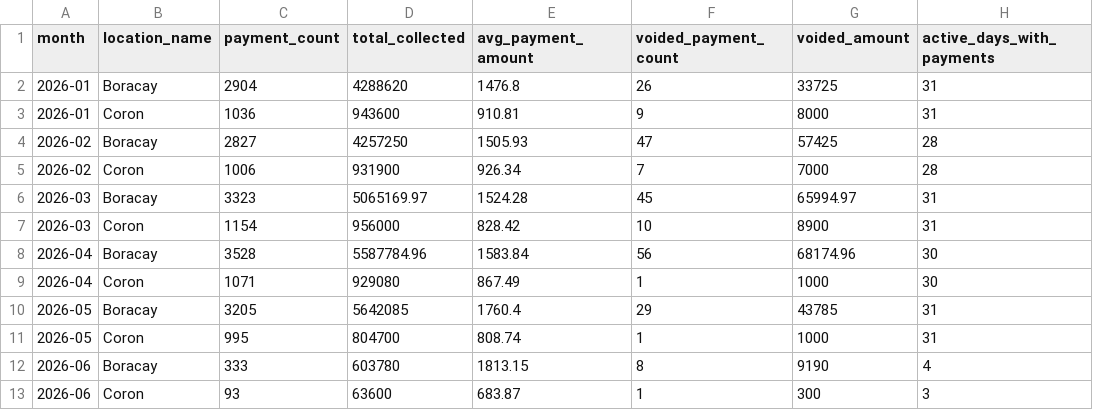
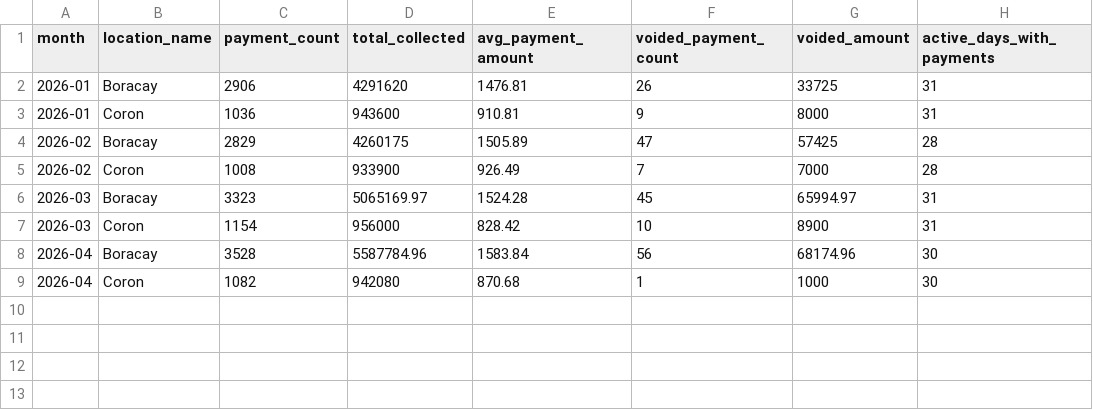
Before and after one commit to gabbyvilloria/loantapesummary, a CSV file: monthly_by_location.csv, drawn as a sheet.

```diff
--- a/monthly_by_location.csv
+++ b/monthly_by_location.csv
@@ -1,6 +1,6 @@
 month,location_name,payment_count,total_collected,avg_payment_amount,voided_payment_count,voided_amount,active_days_with_payments
-2026-01,Boracay,2904,4288620,1476.8,26,33725,31
+2026-01,Boracay,2906,4291620,1476.81,26,33725,31
 2026-01,Coron,1036,943600,910.81,9,8000,31
-2026-02,Boracay,2827,4257250,1505.93,47,57425,28
-2026-02,Coron,1006,931900,926.34,7,7000,28
+2026-02,Boracay,2829,4260175,1505.89,47,57425,28
+2026-02,Coron,1008,933900,926.49,7,7000,28
 2026-03,Boracay,3323,5065169.97,1524.28,45,65994.97,31
@@ -8,6 +8,2 @@ month,location_name,payment_count,total_collected,avg_payment_amount,voided_paym
 2026-04,Boracay,3528,5587784.96,1583.84,56,68174.96,30
-2026-04,Coron,1071,929080,867.49,1,1000,30
-2026-05,Boracay,3205,5642085,1760.4,29,43785,31
-2026-05,Coron,995,804700,808.74,1,1000,31
-2026-06,Boracay,333,603780,1813.15,8,9190,4
-2026-06,Coron,93,63600,683.87,1,300,3
+2026-04,Coron,1082,942080,870.68,1,1000,30
```
Also changed, not shown: aging_summary.csv, collection_rate_by_month.csv, 7 other files.
